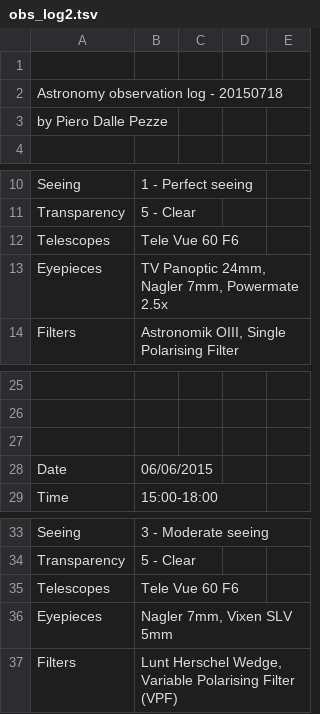
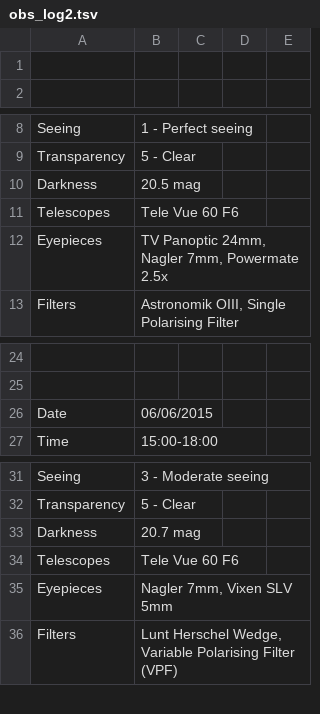
Before and after one commit to pdp10/AstroJournal, a TSV file: raw_reports/obs_log2.tsv, drawn as a sheet; only a part is shown, gaps mark what is left out; removed rows and columns are numbered as before the commit, all else as after; the diff names each change by its address in the sheet, - before the commit and + after, or states it on an @@ line.

```diff
--- a/raw_reports/obs_log2.tsv
+++ b/raw_reports/obs_log2.tsv
-row 2: Astronomy observation log - 20150718
-row 3: by Piero Dalle Pezze
+row 10: Darkness | 20.5 mag
-row 27: (empty)
+row 33: Darkness | 20.7 mag
```
Also changed, not shown: raw_reports/obs_log1.tsv, 14 other files.
